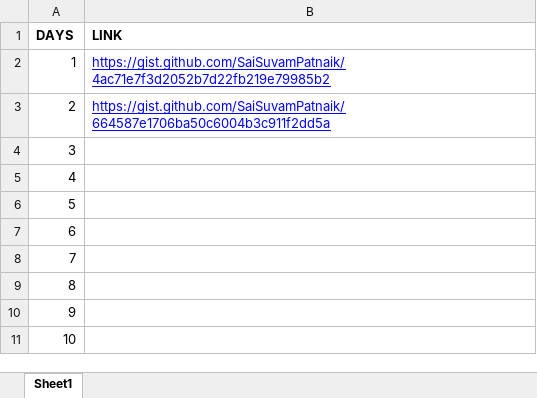
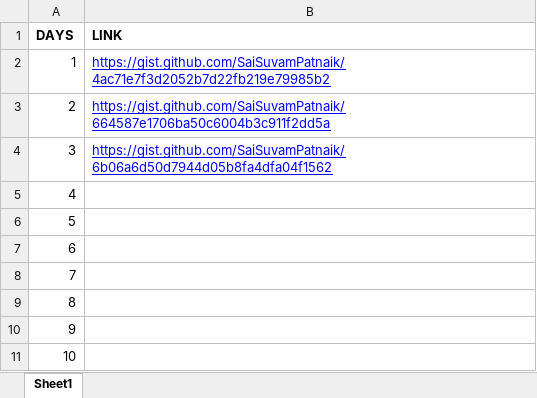
Before and after one commit to SaiSuvamPatnaik/30DaysofNLP, an Excel workbook: Code/Gist_Links.xlsx, sheet Sheet1, drawn as a sheet; only a part is shown; values as stored, in another font and other column widths than the file's, no borders; the diff names each change by its address in the sheet, - before the commit and + after, or states it on an @@ line.

```diff
--- a/Code/Gist_Links.xlsx (sheet Sheet1)
+++ b/Code/Gist_Links.xlsx (sheet Sheet1)
-B4 (LINK): (empty)
+B4 (LINK): https://gist.github.com/SaiSuvamPatnaik/6b06a6d50d7944d05b8fa4dfa04f1562
```
Also changed, not shown: 2 other files.
